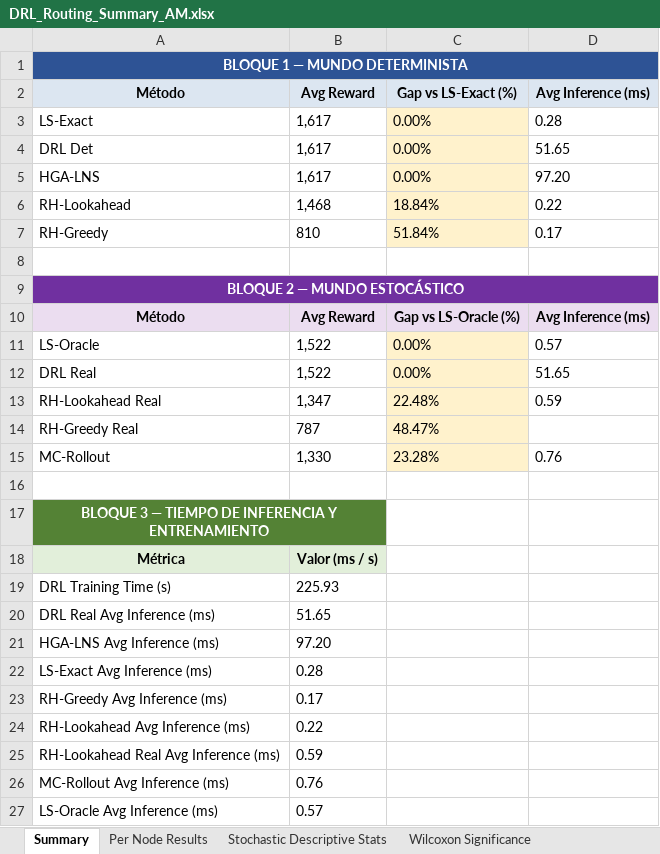
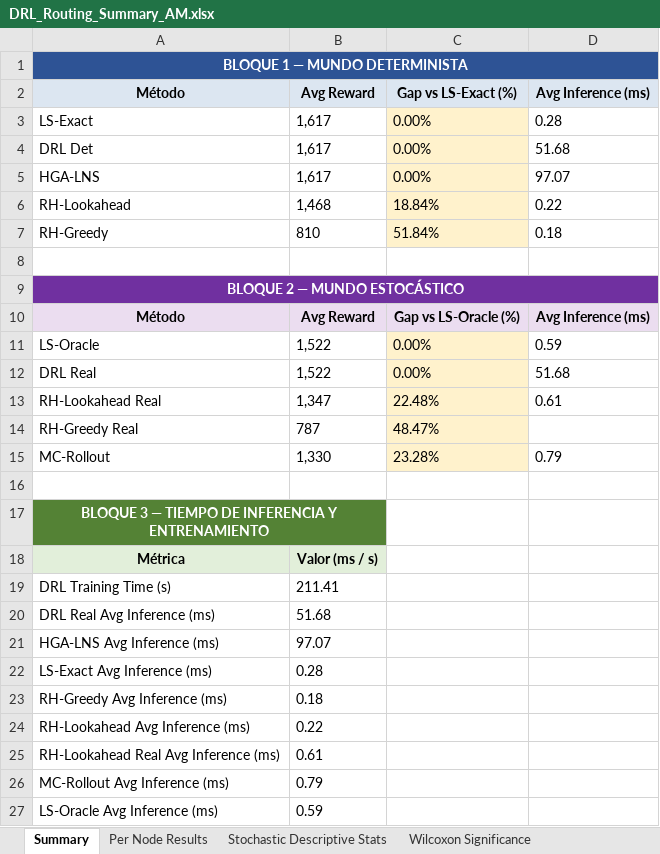
Before and after one commit to aptafur230701/Routing_Pricing_V2, an Excel workbook: results/10nodes/DRL_Routing_Summary_AM.xlsx, sheet Summary, drawn as a sheet; values as stored, in another font and other column widths than the file's, no borders; the diff names each change by its address in the sheet, - before the commit and + after, or states it on an @@ line.

```diff
--- a/results/10nodes/DRL_Routing_Summary_AM.xlsx (sheet Summary)
+++ b/results/10nodes/DRL_Routing_Summary_AM.xlsx (sheet Summary)
-D4 (Avg Inference (ms)): 51.65
+D4 (Avg Inference (ms)): 51.68
-D5 (Avg Inference (ms)): 97.20
+D5 (Avg Inference (ms)): 97.07
-D7 (Avg Inference (ms)): 0.17
+D7 (Avg Inference (ms)): 0.18
-D11 (Avg Inference (ms)): 0.57
+D11 (Avg Inference (ms)): 0.59
-D12 (Avg Inference (ms)): 51.65
+D12 (Avg Inference (ms)): 51.68
-D13 (Avg Inference (ms)): 0.59
+D13 (Avg Inference (ms)): 0.61
-D15 (Avg Inference (ms)): 0.76
+D15 (Avg Inference (ms)): 0.79
-B19 (Avg Reward): 225.93
+B19 (Avg Reward): 211.41
-B20 (Avg Reward): 51.65
+B20 (Avg Reward): 51.68
-B21 (Avg Reward): 97.20
+B21 (Avg Reward): 97.07
-B23 (Avg Reward): 0.17
+B23 (Avg Reward): 0.18
-B25 (Avg Reward): 0.59
+B25 (Avg Reward): 0.61
-B26 (Avg Reward): 0.76
+B26 (Avg Reward): 0.79
-B27 (Avg Reward): 0.57
+B27 (Avg Reward): 0.59
```
Also changed, not shown: results/10nodes/training_log_10nodes.xlsx, 23 other files.
